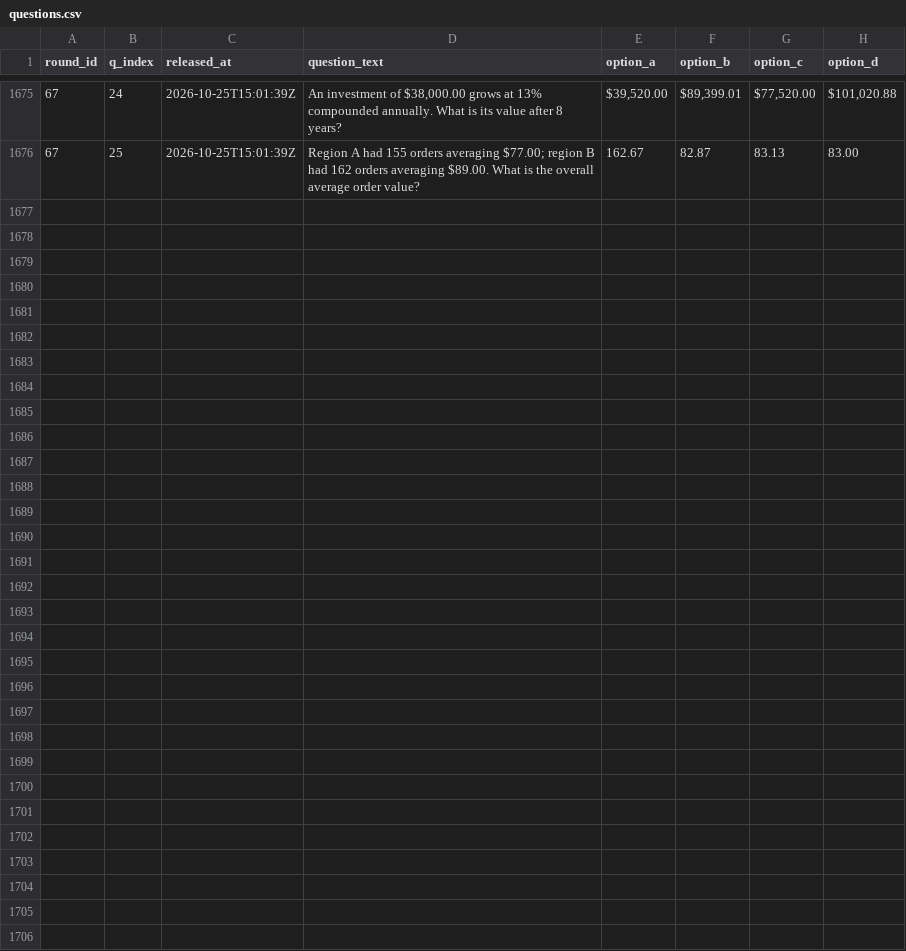
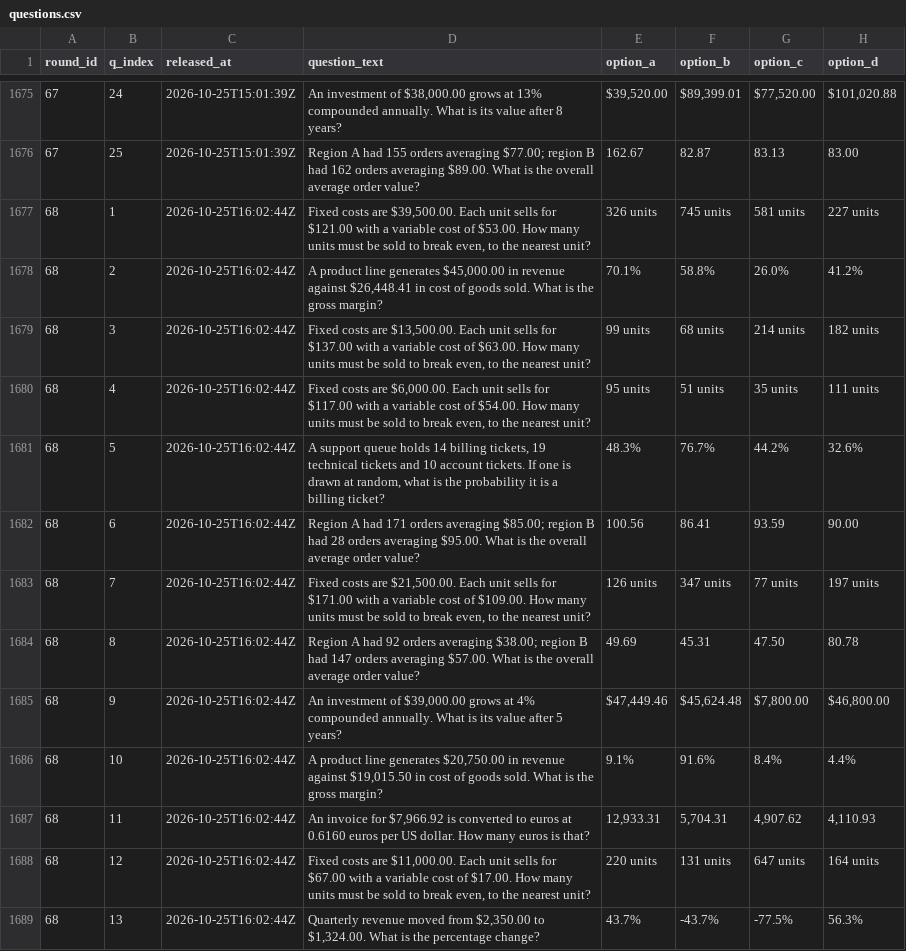
Before and after one commit to FaisalXL/dso429-hourly-quiz-2, a CSV file: questions.csv, drawn as a sheet; only a part is shown, gaps mark what is left out; the diff covers the shown part only.

Commit message:
Release: 2026-10-25T16:02Z

```diff
--- a/questions.csv
+++ b/questions.csv
@@ -1676 +1676,14 @@ round_id,q_index,released_at,question_text,option_a,option_b,option_c,option_d
 67,25,2026-10-25T15:01:39Z,Region A had 155 orders averaging $77.00; region B had 162 orders averaging $89.00. What is the overall average order value?,162.67,82.87,83.13,83.00
+68,1,2026-10-25T16:02:44Z,"Fixed costs are $39,500.00. Each unit sells for $121.00 with a variable cost of $53.00. How many units must be sold to break even, to the nearest unit?",326 units,745 units,581 units,227 units
+68,2,2026-10-25T16:02:44Z,"A product line generates $45,000.00 in revenue against $26,448.41 in cost of goods sold. What is the gross margin?",70.1%,58.8%,26.0%,41.2%
+68,3,2026-10-25T16:02:44Z,"Fixed costs are $13,500.00. Each unit sells for $137.00 with a variable cost of $63.00. How many units must be sold to break even, to the nearest unit?",99 units,68 units,214 units,182 units
+68,4,2026-10-25T16:02:44Z,"Fixed costs are $6,000.00. Each unit sells for $117.00 with a variable cost of $54.00. How many units must be sold to break even, to the nearest unit?",95 units,51 units,35 units,111 units
+68,5,2026-10-25T16:02:44Z,"A support queue holds 14 billing tickets, 19 technical tickets and 10 account tickets. If one is drawn at random, what is the probability it is a billing ticket?",48.3%,76.7%,44.2%,32.6%
+68,6,2026-10-25T16:02:44Z,Region A had 171 orders averaging $85.00; region B had 28 orders averaging $95.00. What is the overall average order value?,100.56,86.41,93.59,90.00
+68,7,2026-10-25T16:02:44Z,"Fixed costs are $21,500.00. Each unit sells for $171.00 with a variable cost of $109.00. How many units must be sold to break even, to the nearest unit?",126 units,347 units,77 units,197 units
+68,8,2026-10-25T16:02:44Z,Region A had 92 orders averaging $38.00; region B had 147 orders averaging $57.00. What is the overall average order value?,49.69,45.31,47.50,80.78
+68,9,2026-10-25T16:02:44Z,"An investment of $39,000.00 grows at 4% compounded annually. What is its value after 5 years?","$47,449.46","$45,624.48","$7,800.00","$46,800.00"
+68,10,2026-10-25T16:02:44Z,"A product line generates $20,750.00 in revenue against $19,015.50 in cost of goods sold. What is the gross margin?",9.1%,91.6%,8.4%,4.4%
+68,11,2026-10-25T16:02:44Z,"An invoice for $7,966.92 is converted to euros at 0.6160 euros per US dollar. How many euros is that?","12,933.31","5,704.31","4,907.62","4,110.93"
+68,12,2026-10-25T16:02:44Z,"Fixed costs are $11,000.00. Each unit sells for $67.00 with a variable cost of $17.00. How many units must be sold to break even, to the nearest unit?",220 units,131 units,647 units,164 units
+68,13,2026-10-25T16:02:44Z,"Quarterly revenue moved from $2,350.00 to $1,324.00. What is the percentage change?",43.7%,-43.7%,-77.5%,56.3%
```
Also changed, not shown: 12 added rows elsewhere in this file.
